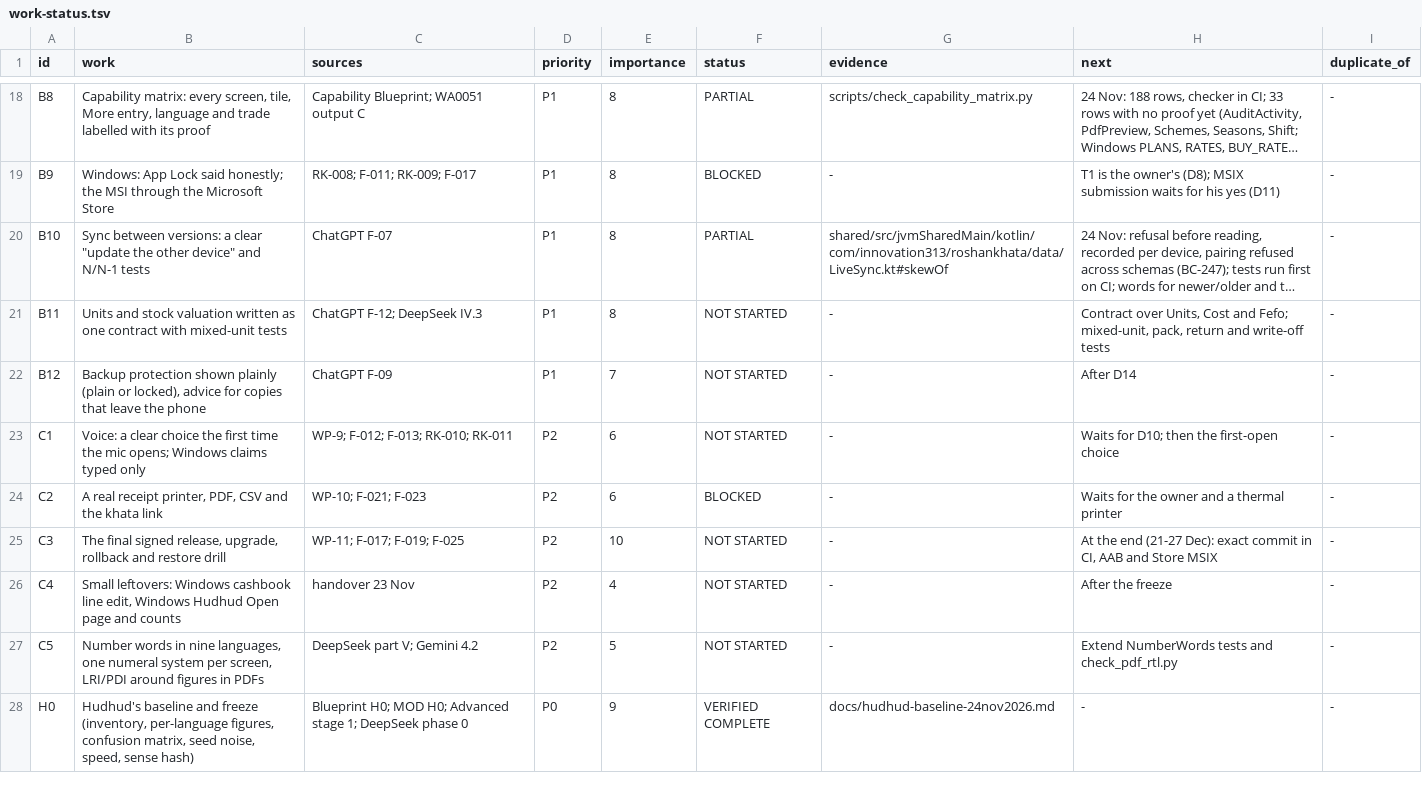
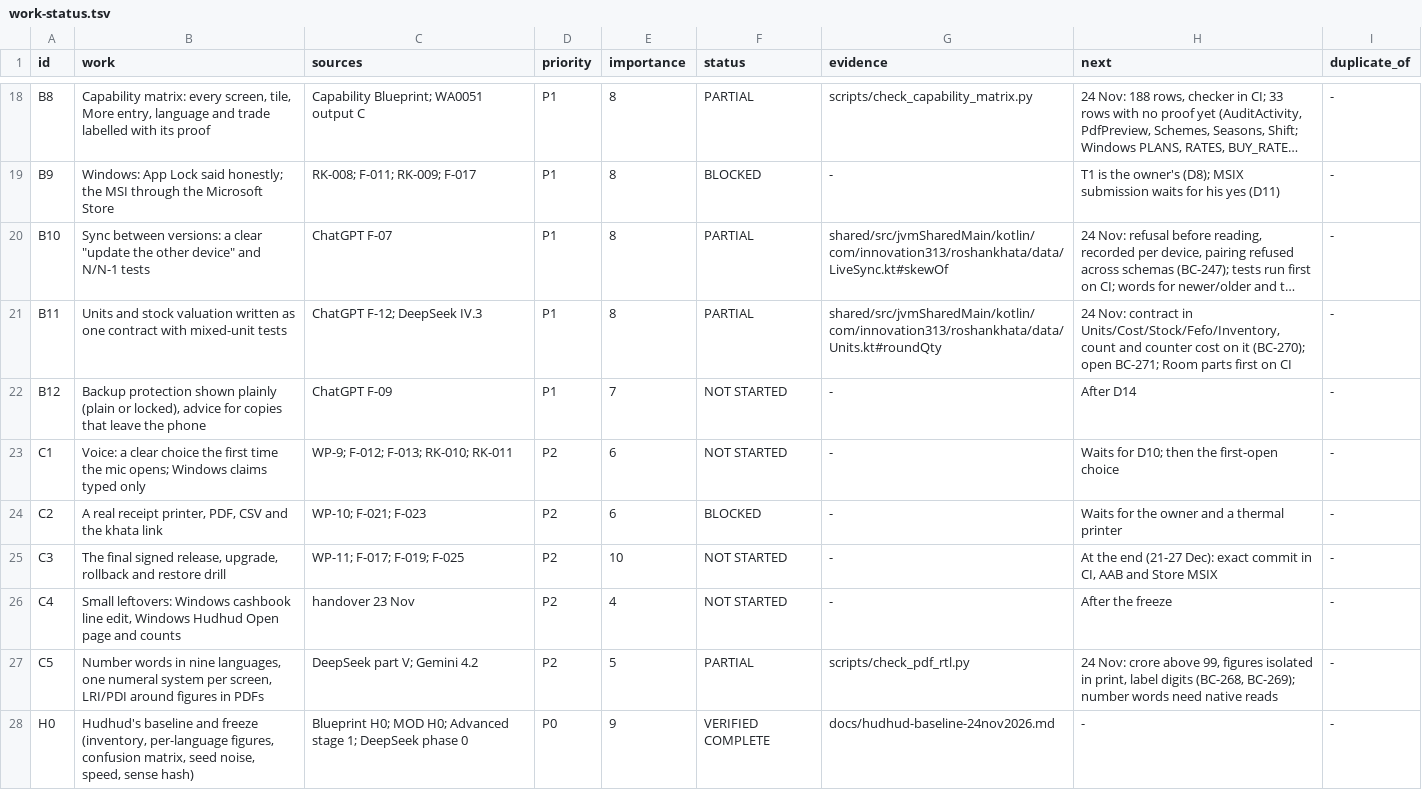
Before and after one commit to aliehtisham052-dotcom/RoshanKhata, a TSV file: docs/work-status.tsv, drawn as a sheet; only a part is shown, gaps mark what is left out; long unchanged cells end in …; the diff names each change by its address in the sheet, - before the commit and + after, or states it on an @@ line.

```diff
--- a/docs/work-status.tsv
+++ b/docs/work-status.tsv
-F21 (status): NOT STARTED
+F21 (status): PARTIAL
-G21 (evidence): -
+G21 (evidence): shared/src/jvmSharedMain/kotlin/com/innovation313/roshankhata/data/Units.kt#roundQty
-H21 (next): Contract over Units, Cost and Fefo; mixed-unit, pack, return and write-off tests
+H21 (next): 24 Nov: contract in Units/Cost/Stock/Fefo/Inventory, count and counter cost on it (BC-270); open BC-271; Room parts first on CI
-F27 (status): NOT STARTED
+F27 (status): PARTIAL
-G27 (evidence): -
+G27 (evidence): scripts/check_pdf_rtl.py
-H27 (next): Extend NumberWords tests and check_pdf_rtl.py
+H27 (next): 24 Nov: crore above 99, figures isolated in print, label digits (BC-268, BC-269); number words need native reads
```
Also changed, not shown: docs/bug-classes.tsv, 10 other files.
